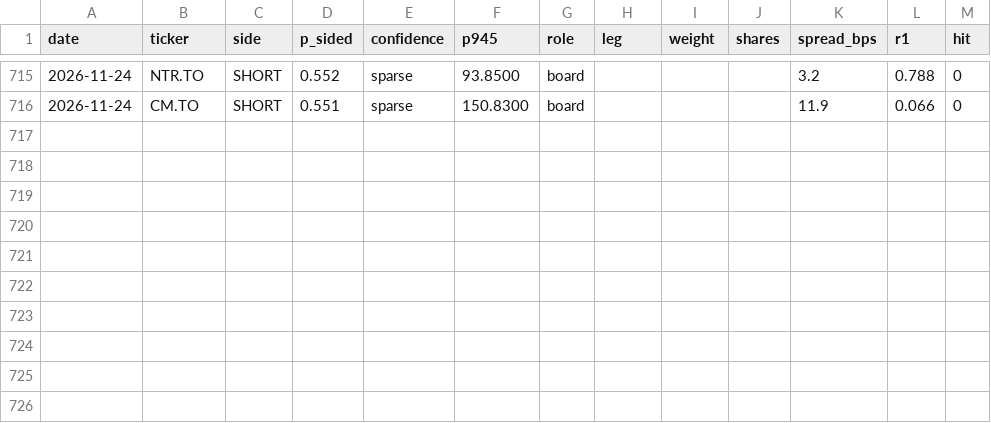
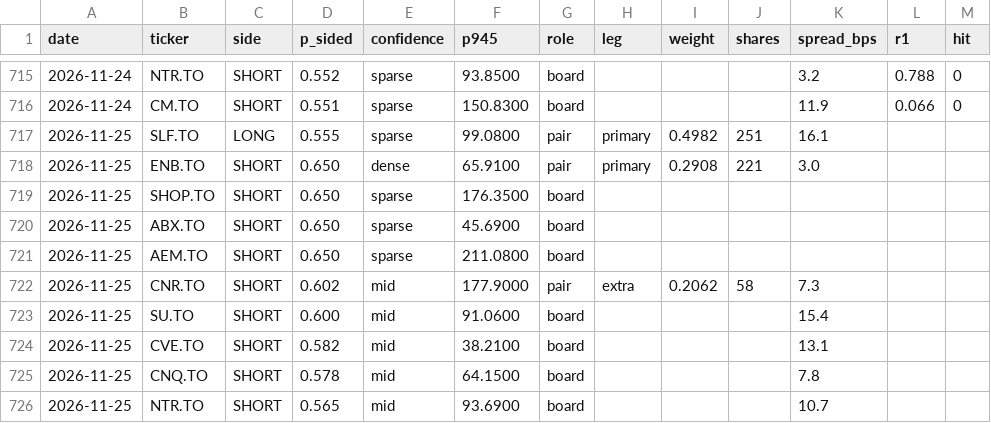
Before and after one commit to rufatb/RB, a CSV file: ledger.csv, drawn as a sheet; only a part is shown, gaps mark what is left out; the diff names each change by its address in the sheet, - before the commit and + after, or states it on an @@ line.

```diff
--- a/ledger.csv
+++ b/ledger.csv
+row 717: 2026-11-25 | SLF.TO | LONG | 0.555 | sparse | 99.0800 | pair | primary | 0.4982 | 251 | 16.1
+row 718: 2026-11-25 | ENB.TO | SHORT | 0.650 | dense | 65.9100 | pair | primary | 0.2908 | 221 | 3.0
+row 719: 2026-11-25 | SHOP.TO | SHORT | 0.650 | sparse | 176.3500 | board
+row 720: 2026-11-25 | ABX.TO | SHORT | 0.650 | sparse | 45.6900 | board
+row 721: 2026-11-25 | AEM.TO | SHORT | 0.650 | sparse | 211.0800 | board
+row 722: 2026-11-25 | CNR.TO | SHORT | 0.602 | mid | 177.9000 | pair | extra | 0.2062 | 58 | 7.3
+row 723: 2026-11-25 | SU.TO | SHORT | 0.600 | mid | 91.0600 | board |  |  |  | 15.4
+row 724: 2026-11-25 | CVE.TO | SHORT | 0.582 | mid | 38.2100 | board |  |  |  | 13.1
+row 725: 2026-11-25 | CNQ.TO | SHORT | 0.578 | mid | 64.1500 | board |  |  |  | 7.8
+row 726: 2026-11-25 | NTR.TO | SHORT | 0.565 | mid | 93.6900 | board |  |  |  | 10.7
```
Also changed, not shown: data/us_preopen_calls.csv, universe_prints.csv.
